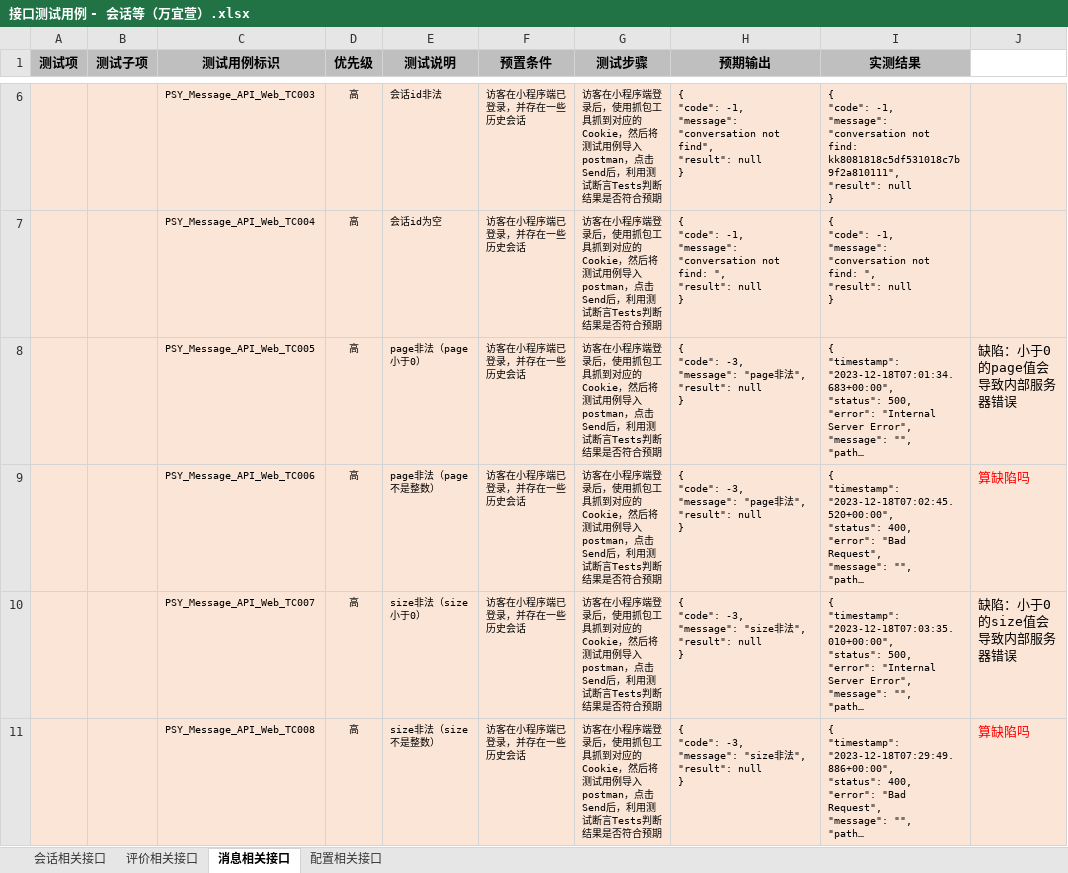
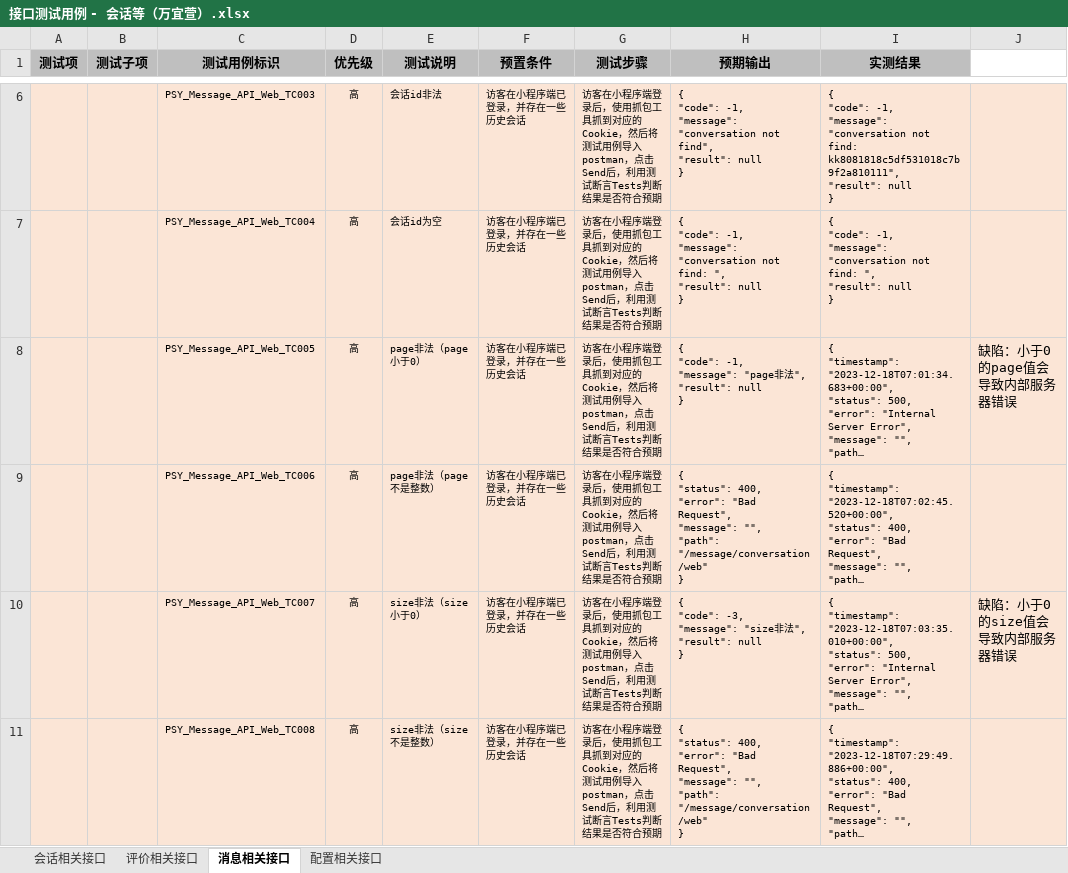
Before and after one commit to wuuyi/testingProject, an Excel workbook: 接口测试/接口测试用例 - 会话等（万宜萱）.xlsx, sheet 消息相关接口, drawn as a sheet; only a part is shown, gaps mark what is left out; long unchanged cells end in …; values as stored, in another font and other column widths than the file's, no borders; ↵ is a line break in a cell; the diff names each change by its address in the sheet, - before the commit and + after, or states it on an @@ line.

```diff
--- a/接口测试/接口测试用例 - 会话等（万宜萱）.xlsx (sheet 消息相关接口)
+++ b/接口测试/接口测试用例 - 会话等（万宜萱）.xlsx (sheet 消息相关接口)
-H8 (预期输出): { ↵ "code": -3, ↵ "message": "page…
+H8 (预期输出): { ↵ "code": -1, ↵ "message": "page…
-H9 (预期输出): { ↵ "code": -3, ↵ "message": "page非法", ↵ "result": null ↵ }
+H9 (预期输出): { ↵ "status": 400, ↵ "error": "Bad Request", ↵ "message": "", ↵ "path": "/message/conversation/web" ↵ }
-J9: 算缺陷吗
+J9: (empty)
-H11 (预期输出): { ↵ "code": -3, ↵ "message": "size非法", ↵ "result": null ↵ }
+H11 (预期输出): { ↵ "status": 400, ↵ "error": "Bad Request", ↵ "message": "", ↵ "path": "/message/conversation/web" ↵ }
-J11: 算缺陷吗
+J11: (empty)
```
Also changed, not shown: sheet 会话相关接口, sheet 评价相关接口, sheet 配置相关接口, 19 other files.
